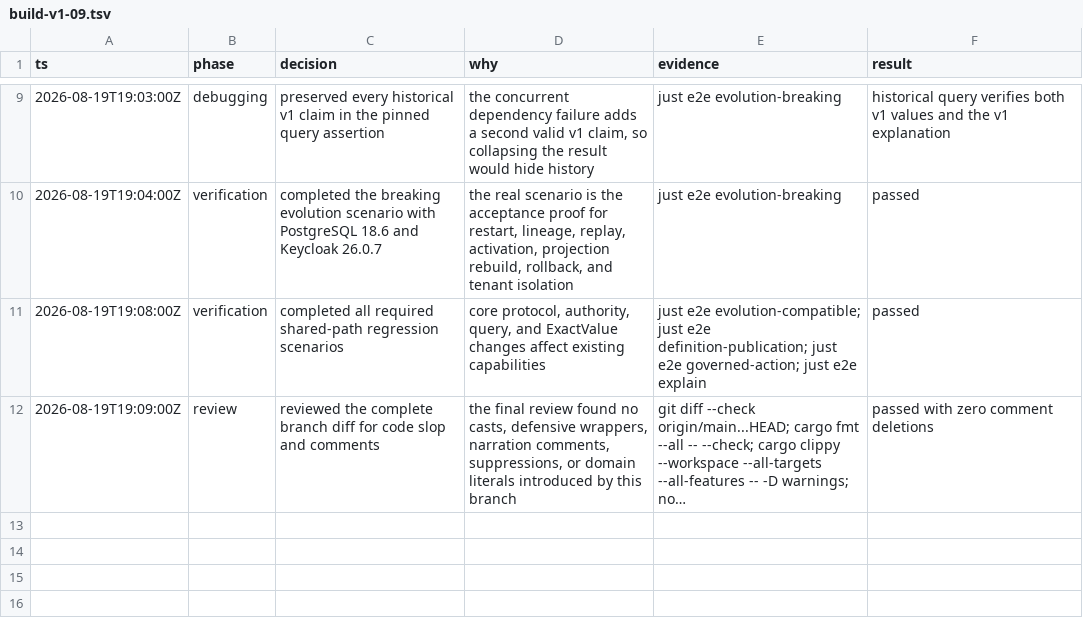
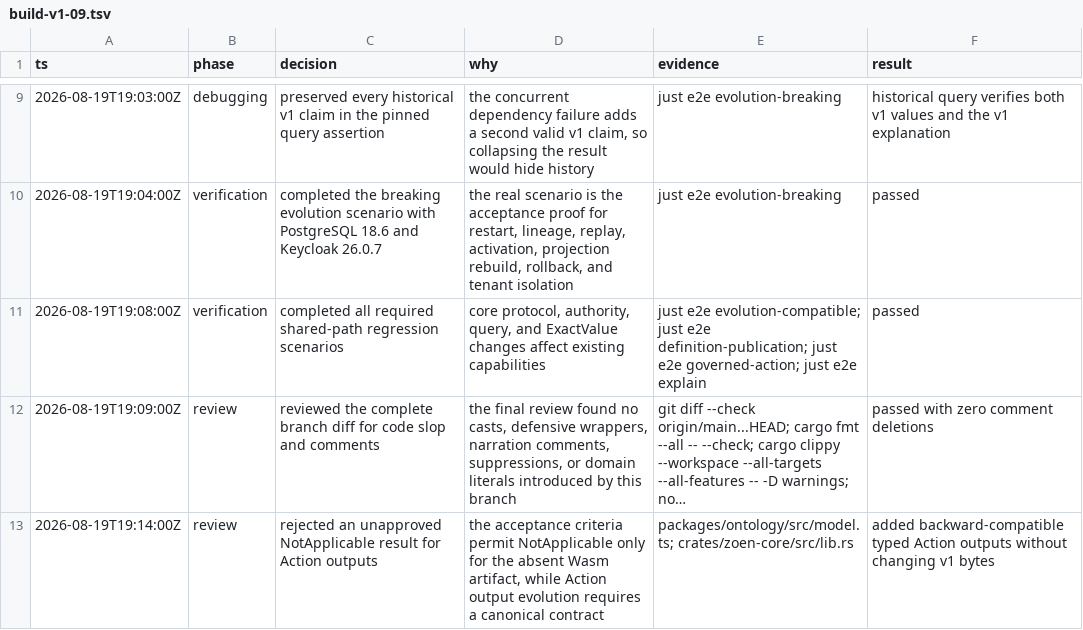
Before and after one commit to EnzoTironi/OS, a TSV file: .audit/build-v1-09.tsv, drawn as a sheet; only a part is shown, gaps mark what is left out; long unchanged cells end in …; the diff names each change by its address in the sheet, - before the commit and + after, or states it on an @@ line.

```diff
--- a/.audit/build-v1-09.tsv
+++ b/.audit/build-v1-09.tsv
+row 13: 2026-08-19T19:14:00Z | review | rejected an unapproved NotApplicable result for Action outputs | the acceptance criteria permit NotApplicable only for the absent Wasm artifact, while Action output evolution requires a canonical contract | packages/ontology/src/model.ts; crates/zoen-core/src/lib.rs | added backward-compatible typed Action outputs without changing v1 bytes
```
Also changed, not shown: 12 other files.
